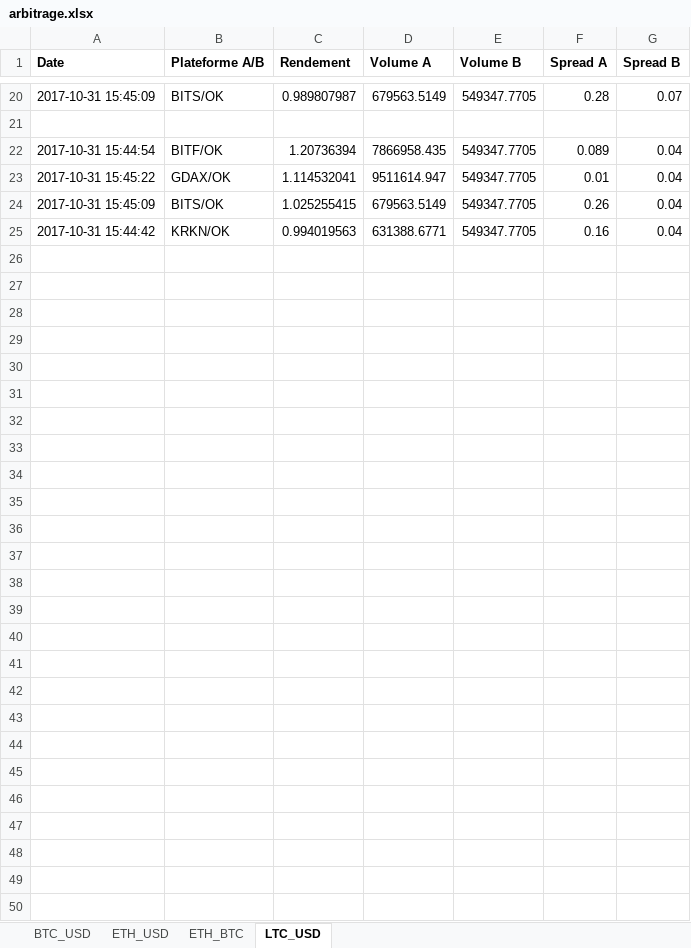
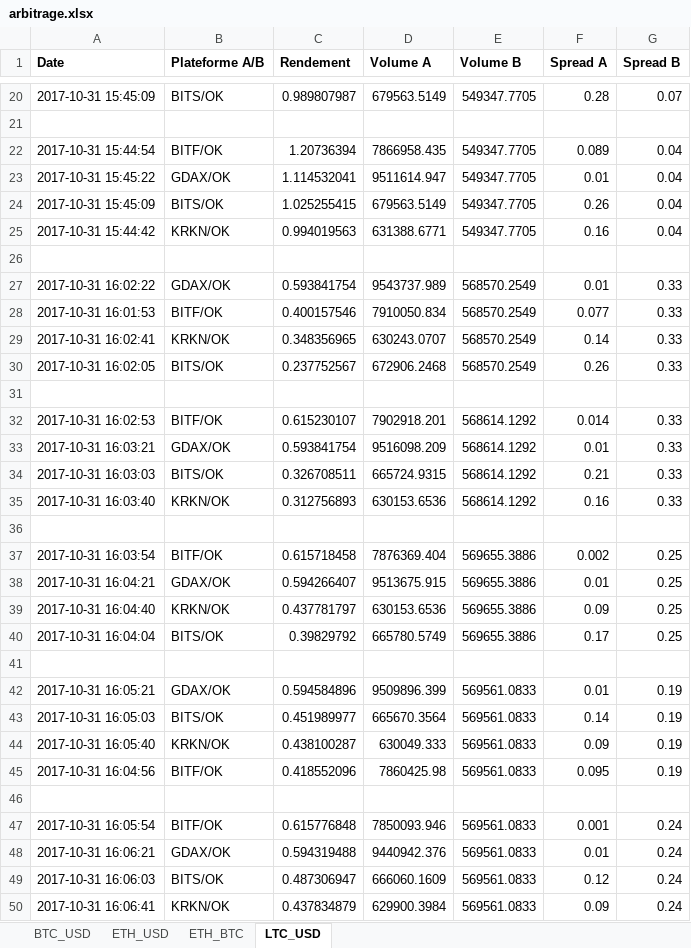
Before and after one commit to coupetmaxence/Cryptocurrencies-arbitrage-algorithm, an Excel workbook: VBA/arbitrage.xlsx, sheet LTC_USD, drawn as a sheet; only a part is shown, gaps mark what is left out; values as stored, in another font and other column widths than the file's, no borders; the diff names each change by its address in the sheet, - before the commit and + after, or states it on an @@ line.

```diff
--- a/VBA/arbitrage.xlsx (sheet LTC_USD)
+++ b/VBA/arbitrage.xlsx (sheet LTC_USD)
+row 26: (empty)
+row 27: 2017-10-31 16:02:22 | GDAX/OK | 0.593841754 | 9543737.989 | 568570.2549 | 0.01 | 0.33
+row 28: 2017-10-31 16:01:53 | BITF/OK | 0.400157546 | 7910050.834 | 568570.2549 | 0.077 | 0.33
+row 29: 2017-10-31 16:02:41 | KRKN/OK | 0.348356965 | 630243.0707 | 568570.2549 | 0.14 | 0.33
+row 30: 2017-10-31 16:02:05 | BITS/OK | 0.237752567 | 672906.2468 | 568570.2549 | 0.26 | 0.33
+row 31: (empty)
+row 32: 2017-10-31 16:02:53 | BITF/OK | 0.615230107 | 7902918.201 | 568614.1292 | 0.014 | 0.33
+row 33: 2017-10-31 16:03:21 | GDAX/OK | 0.593841754 | 9516098.209 | 568614.1292 | 0.01 | 0.33
+row 34: 2017-10-31 16:03:03 | BITS/OK | 0.326708511 | 665724.9315 | 568614.1292 | 0.21 | 0.33
+row 35: 2017-10-31 16:03:40 | KRKN/OK | 0.312756893 | 630153.6536 | 568614.1292 | 0.16 | 0.33
+row 36: (empty)
+row 37: 2017-10-31 16:03:54 | BITF/OK | 0.615718458 | 7876369.404 | 569655.3886 | 0.002 | 0.25
+row 38: 2017-10-31 16:04:21 | GDAX/OK | 0.594266407 | 9513675.915 | 569655.3886 | 0.01 | 0.25
+row 39: 2017-10-31 16:04:40 | KRKN/OK | 0.437781797 | 630153.6536 | 569655.3886 | 0.09 | 0.25
+row 40: 2017-10-31 16:04:04 | BITS/OK | 0.39829792 | 665780.5749 | 569655.3886 | 0.17 | 0.25
+row 41: (empty)
+row 42: 2017-10-31 16:05:21 | GDAX/OK | 0.594584896 | 9509896.399 | 569561.0833 | 0.01 | 0.19
+row 43: 2017-10-31 16:05:03 | BITS/OK | 0.451989977 | 665670.3564 | 569561.0833 | 0.14 | 0.19
+row 44: 2017-10-31 16:05:40 | KRKN/OK | 0.438100287 | 630049.333 | 569561.0833 | 0.09 | 0.19
+row 45: 2017-10-31 16:04:56 | BITF/OK | 0.418552096 | 7860425.98 | 569561.0833 | 0.095 | 0.19
+row 46: (empty)
+row 47: 2017-10-31 16:05:54 | BITF/OK | 0.615776848 | 7850093.946 | 569561.0833 | 0.001 | 0.24
+row 48: 2017-10-31 16:06:21 | GDAX/OK | 0.594319488 | 9440942.376 | 569561.0833 | 0.01 | 0.24
+row 49: 2017-10-31 16:06:03 | BITS/OK | 0.487306947 | 666060.1609 | 569561.0833 | 0.12 | 0.24
+row 50: 2017-10-31 16:06:41 | KRKN/OK | 0.437834879 | 629900.3984 | 569561.0833 | 0.09 | 0.24
```
Also changed, not shown: sheet BTC_USD, sheet ETH_USD, sheet ETH_BTC, 1 other file.
